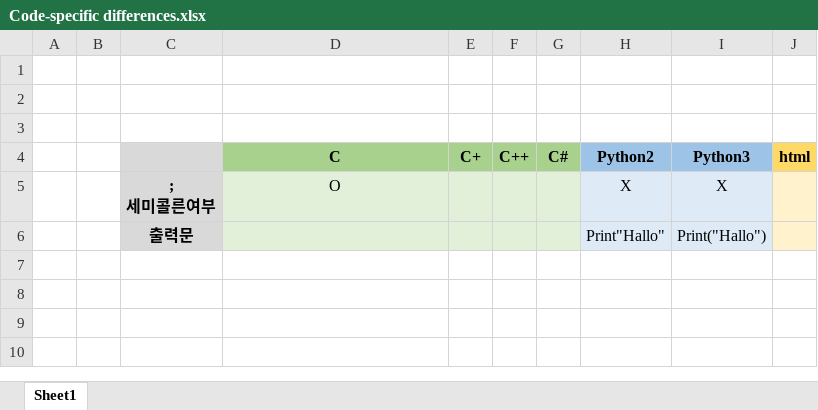
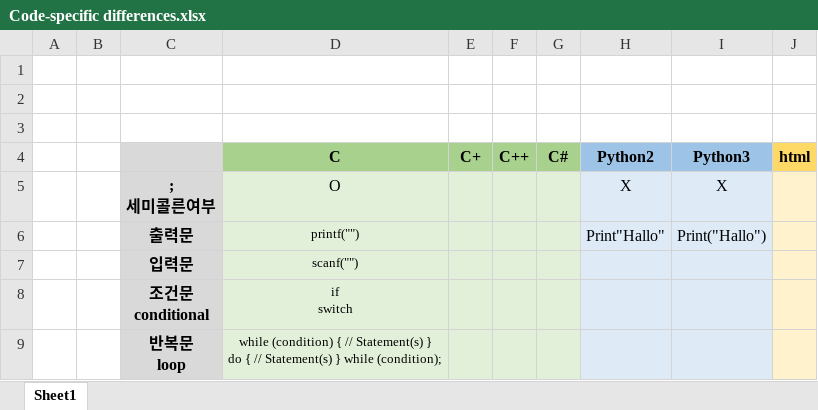
Before and after one commit to Sehoon1207/study, an Excel workbook: Code-specific differences.xlsx, sheet Sheet1, drawn as a sheet; values as stored, in another font and other column widths than the file's, no borders; ↵ is a line break in a cell; the diff names each change by its address in the sheet, - before the commit and + after, or states it on an @@ line.

```diff
--- a/Code-specific differences.xlsx (sheet Sheet1)
+++ b/Code-specific differences.xlsx (sheet Sheet1)
-D6 (C): (empty)
+D6 (C): printf("")
+row 7:  |  | 입력문 | scanf("")
+row 8:  |  | 조건문 ↵ conditional | if ↵ switch
+row 9:  |  | 반복문 ↵ loop | while (condition) { // Statement(s) } ↵ do { // Statement(s) } while (condition);
```
Also changed, not shown: 2 other files.
